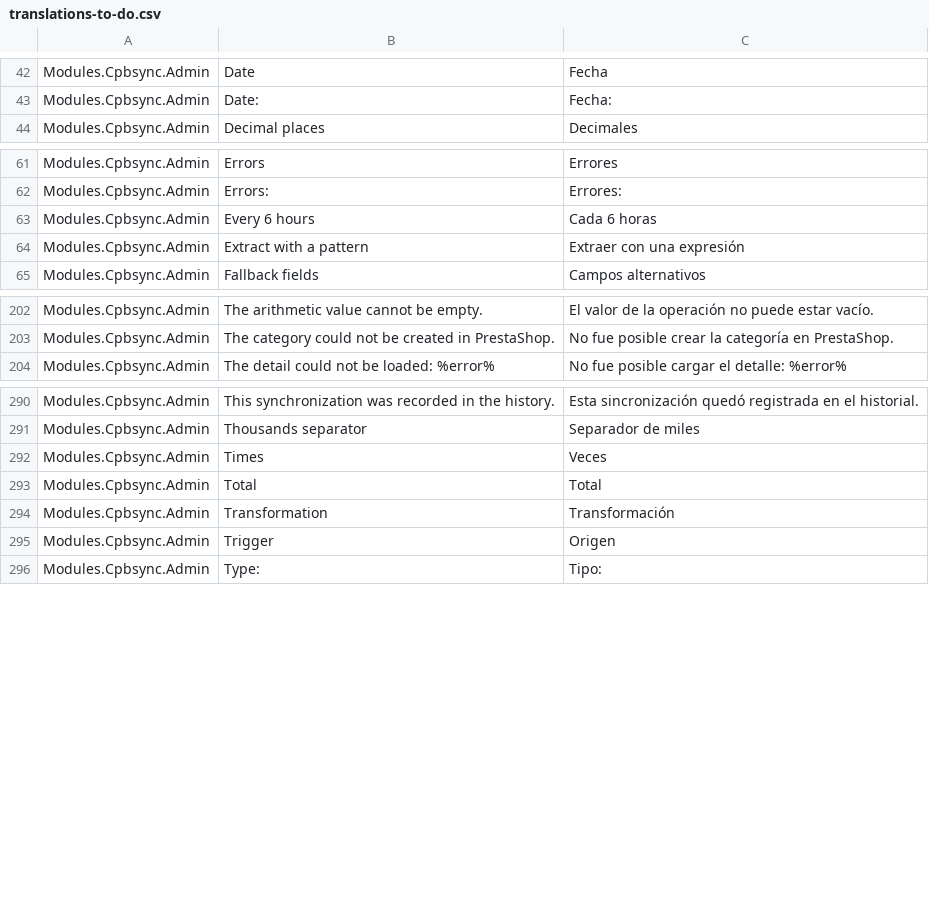
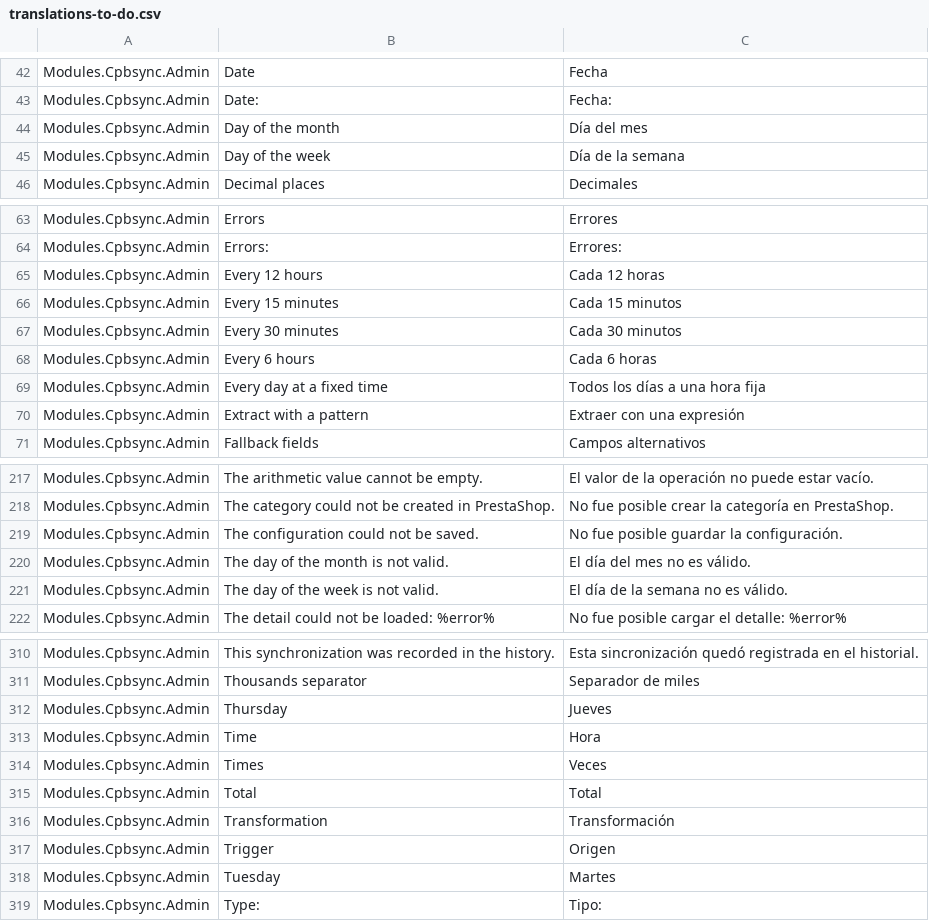
Before and after one commit to CPBConnect/cpbsync, a CSV file: translations/translations-to-do.csv, drawn as a sheet; only a part is shown, gaps mark what is left out; the diff covers the shown part only; the diff names each change by its address in the sheet, - before the commit and + after, or states it on an @@ line.

Commit message:
feat: programacion avanzada de las fuentes
Las frecuencias dejan de estar escritas en el cron: cada programacion es una
clase que declara su nombre, su etiqueta, los campos que pide al usuario y si a
la fuente le toca ejecutarse. El cron solo busca el nombre en el registro, asi
que añadir una frecuencia no toca el validador, el guardado, el manejador ni la
plantilla.

- ScheduleInterface, AbstractSchedule, IntervalSchedule, ScheduleRegistry y
  ScheduleFactory, con el mismo seam class_exists que los lectores de fuente y
  las transformaciones. El nucleo registra las cuatro frecuencias de siempre
  (manual, cada hora, cada 6 horas y diaria) y la edicion de pago añade las
  suyas al mismo registro.
- Columna schedule en cpbsync_source, con la migracion upgrade-1.3.0.php, para
  guardar la hora y el dia elegidos.
- El formulario de fuentes construye la lista de frecuencias y sus campos de
  calendario desde el registro: al elegir una frecuencia aparecen solo sus
  campos, sin recargar.
- El listado de fuentes muestra la frecuencia traducida y cuando toca la
  siguiente ejecucion, resuelto para toda la lista en una sola consulta.
- Las horas se leen en la zona horaria de la tienda y cada fuente se ejecuta una
  vez por periodo: las ejecuciones que se pierden no se acumulan.

De paso, los campos que declara una funcionalidad (nombre, etiqueta, ayuda,
tipo, valor por defecto y opciones) se leen, guardan y traducen en un unico
ayudante compartido (DescribedFields) por los formularios de mapeo y de fuentes.

Pruebas: 400 comprobaciones en la edicion completa y 251 en esta.

```diff
--- a/translations/translations-to-do.csv
+++ b/translations/translations-to-do.csv
+row 44: Modules.Cpbsync.Admin | Day of the month | Día del mes
+row 45: Modules.Cpbsync.Admin | Day of the week | Día de la semana
+row 65: Modules.Cpbsync.Admin | Every 12 hours | Cada 12 horas
+row 66: Modules.Cpbsync.Admin | Every 15 minutes | Cada 15 minutos
+row 67: Modules.Cpbsync.Admin | Every 30 minutes | Cada 30 minutos
+row 69: Modules.Cpbsync.Admin | Every day at a fixed time | Todos los días a una hora fija
+row 219: Modules.Cpbsync.Admin | The configuration could not be saved. | No fue posible guardar la configuración.
+row 220: Modules.Cpbsync.Admin | The day of the month is not valid. | El día del mes no es válido.
+row 221: Modules.Cpbsync.Admin | The day of the week is not valid. | El día de la semana no es válido.
+row 312: Modules.Cpbsync.Admin | Thursday | Jueves
+row 313: Modules.Cpbsync.Admin | Time | Hora
+row 318: Modules.Cpbsync.Admin | Tuesday | Martes
```
Also changed, not shown: 13 added rows and 1 removed row elsewhere in this file, 25 other files.
